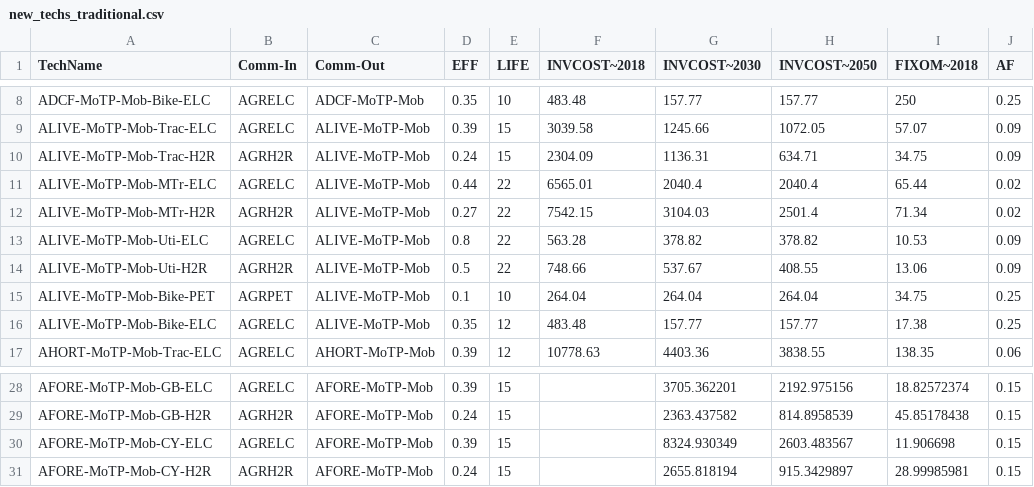
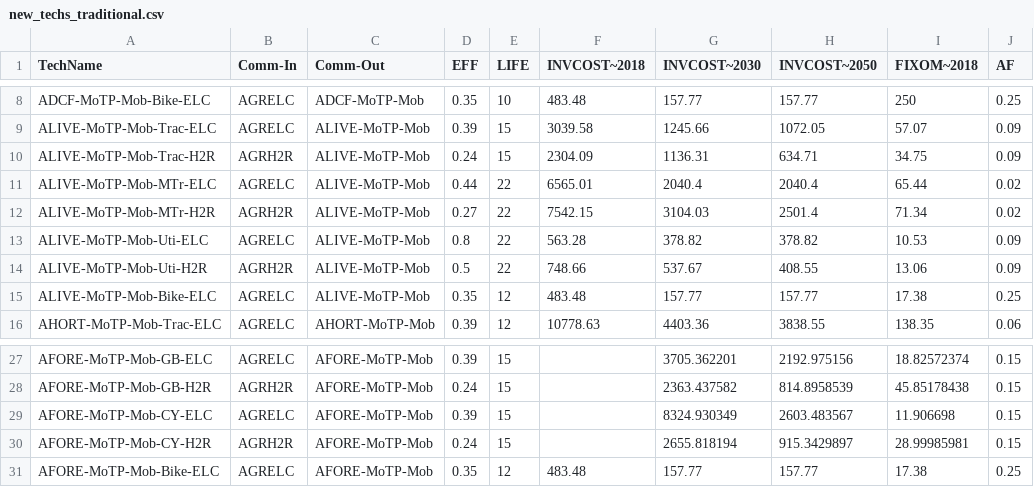
Before and after one commit to EECA-NZ/TIMES-NZ-Model-Files, a CSV file: PREPARE-TIMES-NZ/data_raw/coded_assumptions/ag_forest_fish_demand/new_techs_traditional.csv, drawn as a sheet; only a part is shown, gaps mark what is left out.

```diff
--- a/PREPARE-TIMES-NZ/data_raw/coded_assumptions/ag_forest_fish_demand/new_techs_traditional.csv
+++ b/PREPARE-TIMES-NZ/data_raw/coded_assumptions/ag_forest_fish_demand/new_techs_traditional.csv
@@ -14,3 +14,2 @@ ALIVE-MoTP-Mob-Uti-ELC,AGRELC,ALIVE-MoTP-Mob,0.8,22,563.28,378.82,378.82,10.53,0
 ALIVE-MoTP-Mob-Uti-H2R,AGRH2R,ALIVE-MoTP-Mob,0.5,22,748.66,537.67,408.55,13.06,0.09
-ALIVE-MoTP-Mob-Bike-PET,AGRPET,ALIVE-MoTP-Mob,0.1,10,264.04,264.04,264.04,34.75,0.25
 ALIVE-MoTP-Mob-Bike-ELC,AGRELC,ALIVE-MoTP-Mob,0.35,12,483.48,157.77,157.77,17.38,0.25
@@ -31 +30,2 @@ AFORE-MoTP-Mob-CY-ELC,AGRELC,AFORE-MoTP-Mob,0.39,15,,8324.930349,2603.483567,11.
 AFORE-MoTP-Mob-CY-H2R,AGRH2R,AFORE-MoTP-Mob,0.24,15,,2655.818194,915.3429897,28.99985981,0.15
+AFORE-MoTP-Mob-Bike-ELC,AGRELC,AFORE-MoTP-Mob,0.35,12,483.48,157.77,157.77,17.38,0.25
```
Also changed, not shown: PREPARE-TIMES-NZ/data_raw/coded_assumptions/ag_forest_fish_demand/new_techs_transformation.csv, 1 other file.
